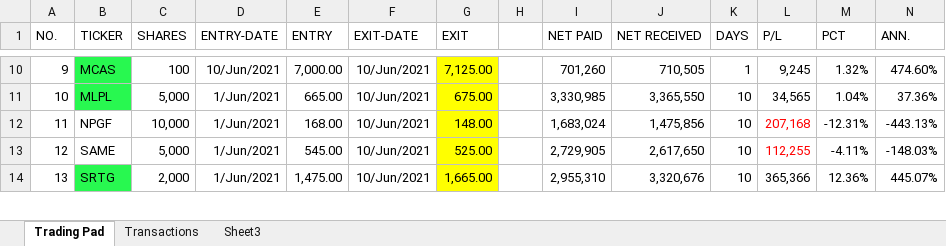
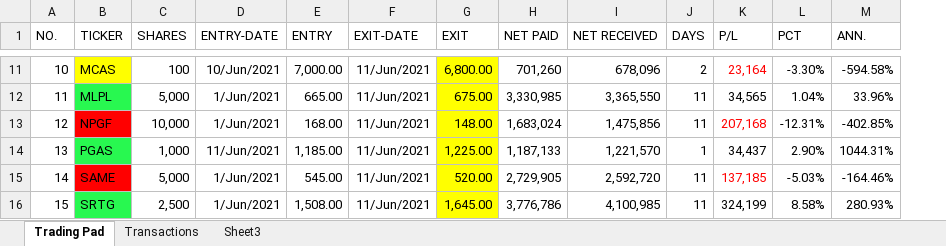
Before and after one commit to AndreasKodyat/2021, an Excel workbook: Trimegah Trading.xlsx, sheet Trading Pad, drawn as a sheet; only a part is shown, gaps mark what is left out; values as stored, in another font and other column widths than the file's, no borders; removed rows and columns are numbered as before the commit, all else as after; the diff covers the shown part only; the diff names each change by its address in the sheet, - before the commit and + after, or states it on an @@ line.

```diff
--- a/Trimegah Trading.xlsx (sheet Trading Pad)
+++ b/Trimegah Trading.xlsx (sheet Trading Pad)
-column H, empty
@@ column A (NO.) renumbered between rows 7 and 18 @@
-B11 fill: #28F850
+B11 fill: #FFFF00
-F11:F13 (EXIT-DATE): 10/Jun/2021
+F11:F13 (EXIT-DATE): 11/Jun/2021
-G11 (EXIT): 7,125.00
+G11 (EXIT): 6,800.00
-I11 (NET RECEIVED): 710,505
+I11 (NET RECEIVED): 678,096
-J11 (DAYS): 1
+J11 (DAYS): 2
-K11 (P/L): 9,245
+K11 (P/L): 23,164
-K11 text colour: black
+K11 text colour: #FF0000
-L11 (PCT): 1.32%
+L11 (PCT): -3.30%
-M11 (ANN.): 474.60%
+M11 (ANN.): -594.58%
-J12:J13 (DAYS): 10
+J12:J13 (DAYS): 11
-M12 (ANN.): 37.36%
+M12 (ANN.): 33.96%
-B13 fill: none
+B13 fill: #FF0000
-M13 (ANN.): -443.13%
+M13 (ANN.): -402.85%
+row 14: 13 | PGAS | 1,000 | 11/Jun/2021 | 1,185.00 | 11/Jun/2021 | 1,225.00 | 1,187,133 | 1,221,570 | 1 | 34,437 | 2.90% | 1044.31%
-B15 fill: none
+B15 fill: #FF0000
-F15:F16 (EXIT-DATE): 10/Jun/2021
+F15:F16 (EXIT-DATE): 11/Jun/2021
-G15 (EXIT): 525.00
+G15 (EXIT): 520.00
-I15 (NET RECEIVED): 2,617,650
+I15 (NET RECEIVED): 2,592,720
-J15:J16 (DAYS): 10
+J15:J16 (DAYS): 11
-K15 (P/L): 112,255
+K15 (P/L): 137,185
-L15 (PCT): -4.11%
+L15 (PCT): -5.03%
-M15 (ANN.): -148.03%
+M15 (ANN.): -164.46%
-C16 (SHARES): 2,000
+C16 (SHARES): 2,500
-E16 (ENTRY): 1,475.00
+E16 (ENTRY): 1,508.00
-G16 (EXIT): 1,665.00
+G16 (EXIT): 1,645.00
-H16 (NET PAID): 2,955,310
+H16 (NET PAID): 3,776,786
-I16 (NET RECEIVED): 3,320,676
+I16 (NET RECEIVED): 4,100,985
-K16 (P/L): 365,366
+K16 (P/L): 324,199
-L16 (PCT): 12.36%
+L16 (PCT): 8.58%
-M16 (ANN.): 445.07%
+M16 (ANN.): 280.93%
```
Also changed, not shown: 3 added rows, 2 removed rows, 57 edited cells and cell formats elsewhere in this sheet, formulas that keep their value, Tastyworks Trading.xlsx, 2 other files.
